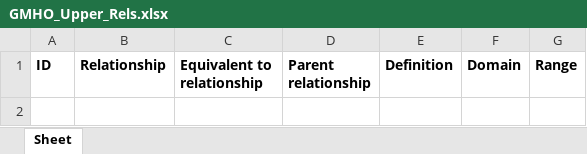
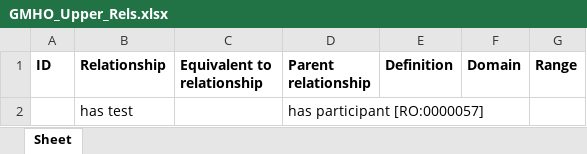
Before and after one commit to b-gehrke/mental-health-ontology, an Excel workbook: UpperLevel/GMHO_Upper_Rels.xlsx, sheet Sheet, drawn as a sheet; values as stored, in another font and other column widths than the file's, no borders; the diff names each change by its address in the sheet, - before the commit and + after, or states it on an @@ line.

Commit message:
Updating GMHO_Upper_Rels.xlsx

```diff
--- a/UpperLevel/GMHO_Upper_Rels.xlsx (sheet Sheet)
+++ b/UpperLevel/GMHO_Upper_Rels.xlsx (sheet Sheet)
+row 2:  | has test |  | has participant [RO:0000057]
```
